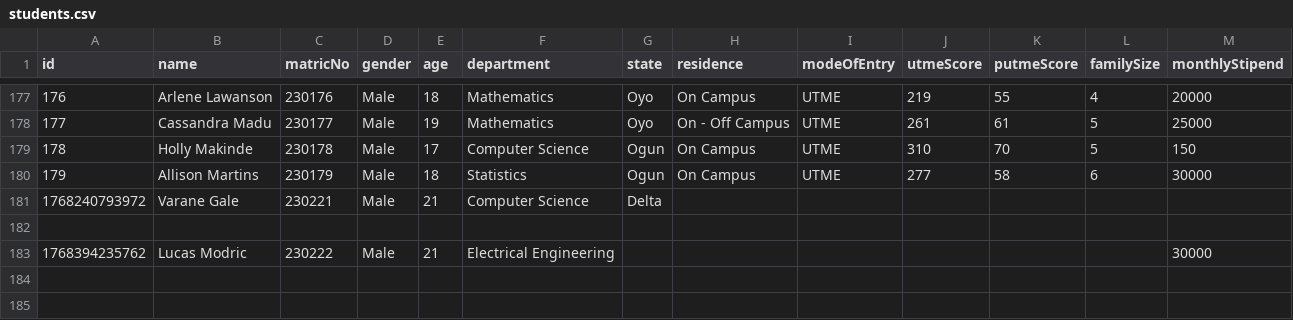
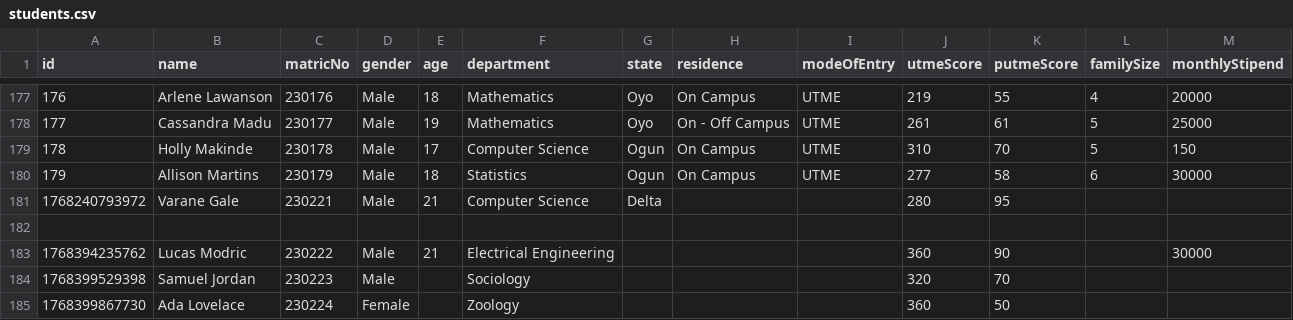
Before and after one commit to DvectorPrime/student-api, a CSV file: data/students.csv, drawn as a sheet; only a part is shown, gaps mark what is left out.

```diff
--- a/data/students.csv
+++ b/data/students.csv
@@ -180,4 +180,6 @@
 179,Allison Martins,230179,Male,18,Statistics,Ogun,On Campus,UTME,277,58,6,30000
-1768240793972,Varane Gale,230221,Male,21,Computer Science,Delta,,,,,,
+1768240793972,Varane Gale,230221,Male,21,Computer Science,Delta,,,280,95,,
 ,,,,,,,,,,,,
-1768394235762,Lucas Modric,230222,Male,21,Electrical Engineering,,,,,,,30000
+1768394235762,Lucas Modric,230222,Male,21,Electrical Engineering,,,,360,90,,30000
+1768399529398,Samuel Jordan,230223,Male,,Sociology,,,,320,70,,
+1768399867730,Ada Lovelace,230224,Female,,Zoology,,,,360,50,,
```
Also changed, not shown: 2 other files.
